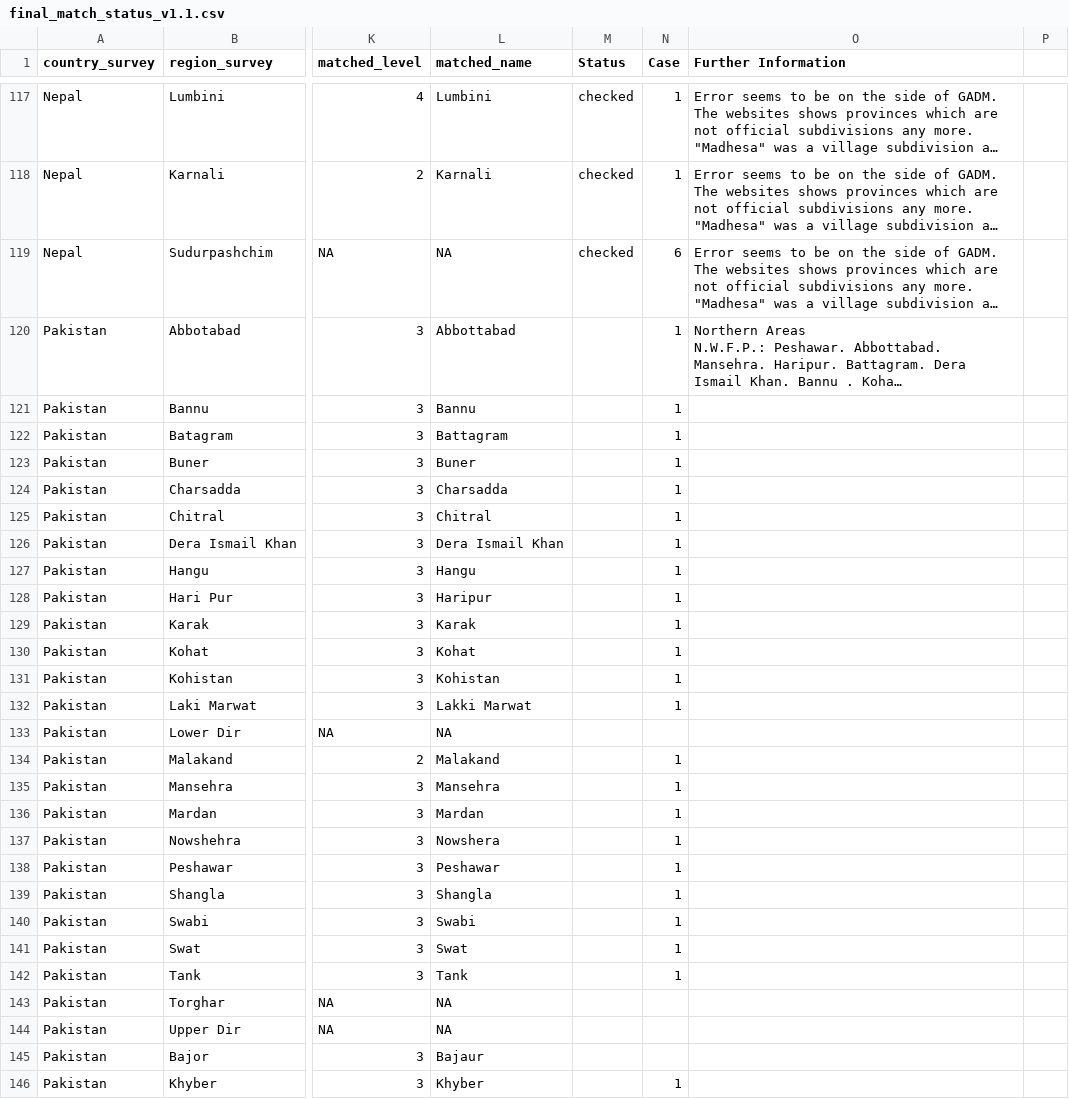
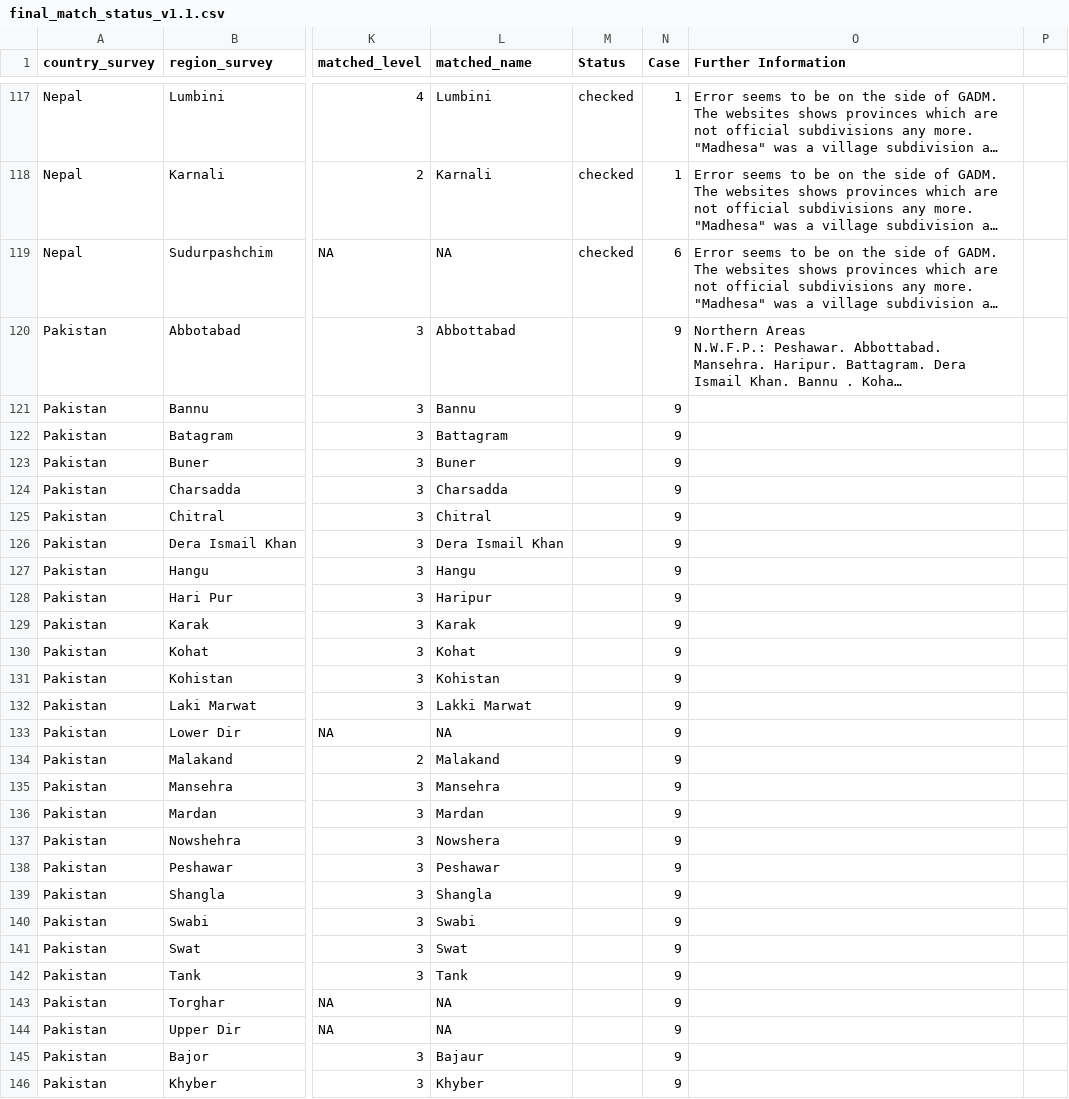
Before and after one commit to PHIC-Eawag/subnational_water_sanitation_estimates, a CSV file: outputs/01_matching_regions/final_match_status_v1.1.csv, drawn as a sheet; only a part is shown, gaps mark what is left out; long unchanged cells end in …; the diff covers the shown part only; the diff names each change by its address in the sheet, - before the commit and + after, or states it on an @@ line.

Commit message:
Update final_match_status_v1.1.csv

```diff
--- a/outputs/01_matching_regions/final_match_status_v1.1.csv
+++ b/outputs/01_matching_regions/final_match_status_v1.1.csv
-N120:N132 (Case): 1
+N120:N132 (Case): 9
-N133 (Case): (empty)
+N133 (Case): 9
-N134:N142 (Case): 1
+N134:N142 (Case): 9
-N143:N145 (Case): (empty)
+N143:N145 (Case): 9
-N146 (Case): 1
+N146 (Case): 9
```
Also changed, not shown: 54 edited cells elsewhere in this file.
